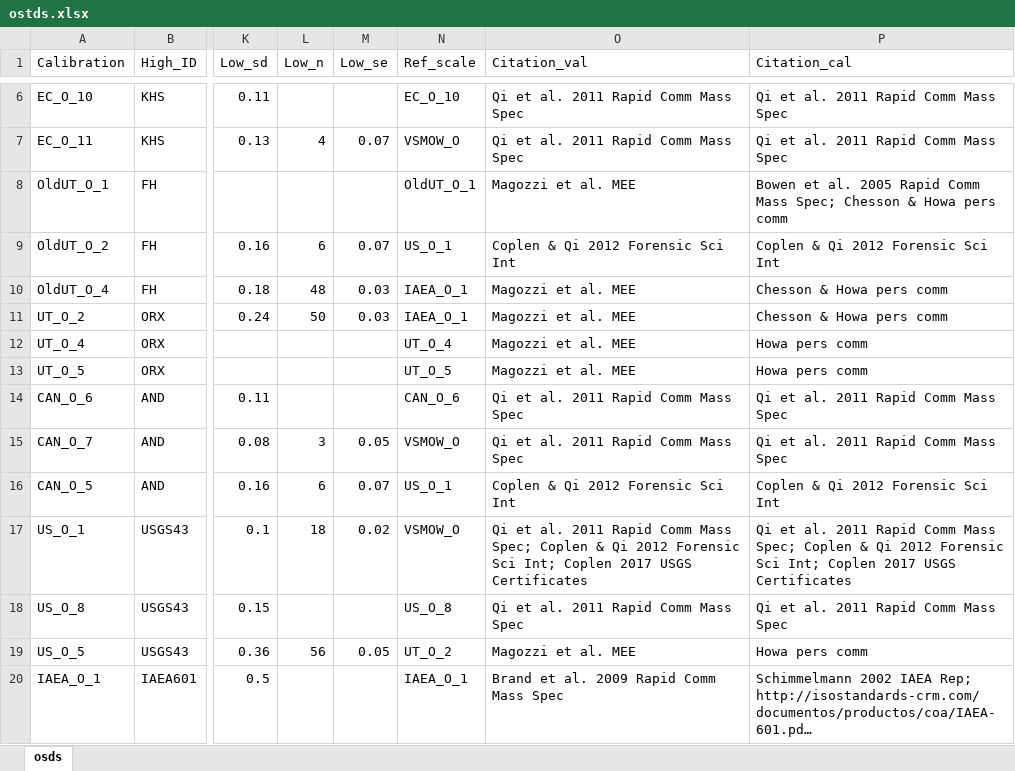
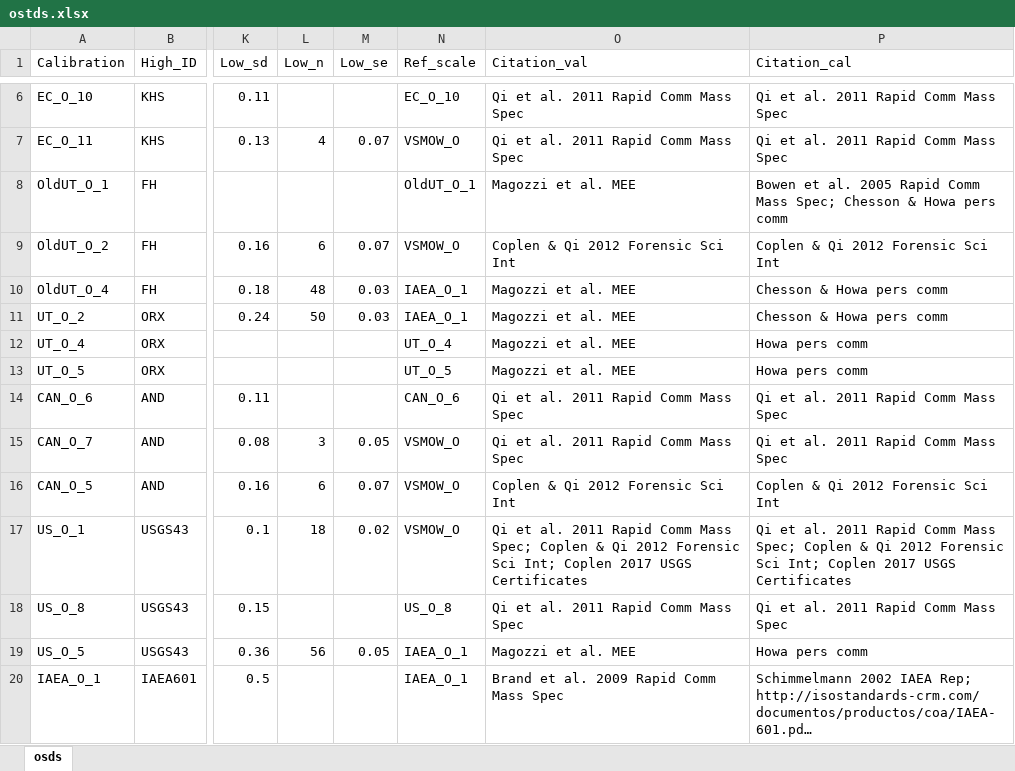
Before and after one commit to SPATIAL-Lab/assignR, an Excel workbook: data-raw/ostds.xlsx, sheet osds, drawn as a sheet; only a part is shown, gaps mark what is left out; long unchanged cells end in …; values as stored, in another font and other column widths than the file's, no borders; the diff names each change by its address in the sheet, - before the commit and + after, or states it on an @@ line.

```diff
--- a/data-raw/ostds.xlsx (sheet osds)
+++ b/data-raw/ostds.xlsx (sheet osds)
-N9 (Ref_scale): US_O_1
+N9 (Ref_scale): VSMOW_O
-N16 (Ref_scale): US_O_1
+N16 (Ref_scale): VSMOW_O
-N19 (Ref_scale): UT_O_2
+N19 (Ref_scale): IAEA_O_1
```
Also changed, not shown: data-raw/oam.xlsx, 1 other file.
